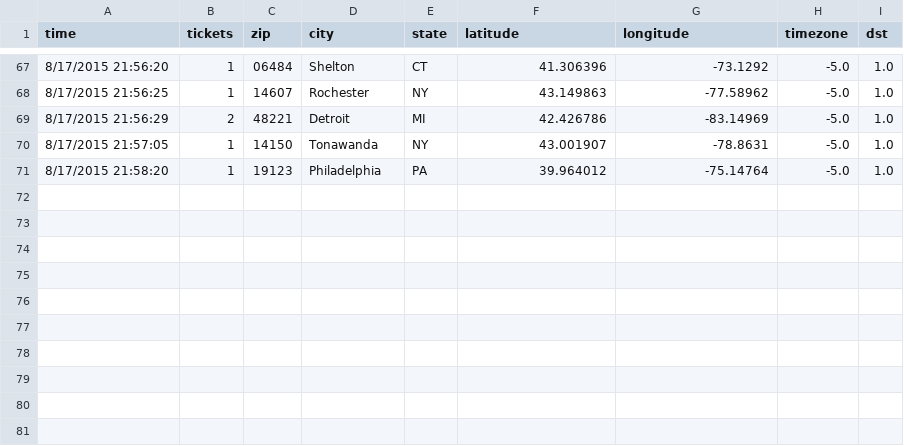
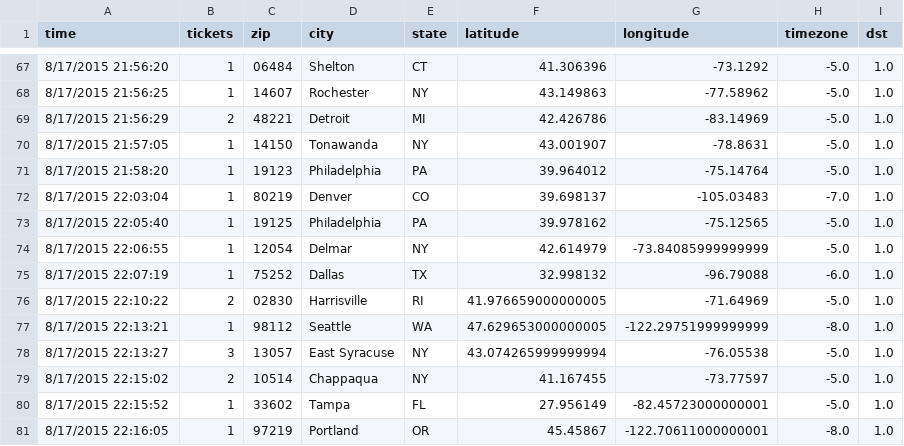
Before and after one commit to magnaball/magnaball.github.com, a CSV file: scripts/data/magnaball.csv, drawn as a sheet; only a part is shown, gaps mark what is left out; the diff names each change by its address in the sheet, - before the commit and + after, or states it on an @@ line.

```diff
--- a/scripts/data/magnaball.csv
+++ b/scripts/data/magnaball.csv
+row 72: 8/17/2015 22:03:04 | 1 | 80219 | Denver | CO | 39.698137 | -105.03483 | -7.0 | 1.0
+row 73: 8/17/2015 22:05:40 | 1 | 19125 | Philadelphia | PA | 39.978162 | -75.12565 | -5.0 | 1.0
+row 74: 8/17/2015 22:06:55 | 1 | 12054 | Delmar | NY | 42.614979 | -73.84085999999999 | -5.0 | 1.0
+row 75: 8/17/2015 22:07:19 | 1 | 75252 | Dallas | TX | 32.998132 | -96.79088 | -6.0 | 1.0
+row 76: 8/17/2015 22:10:22 | 2 | 02830 | Harrisville | RI | 41.976659000000005 | -71.64969 | -5.0 | 1.0
+row 77: 8/17/2015 22:13:21 | 1 | 98112 | Seattle | WA | 47.629653000000005 | -122.29751999999999 | -8.0 | 1.0
+row 78: 8/17/2015 22:13:27 | 3 | 13057 | East Syracuse | NY | 43.074265999999994 | -76.05538 | -5.0 | 1.0
+row 79: 8/17/2015 22:15:02 | 2 | 10514 | Chappaqua | NY | 41.167455 | -73.77597 | -5.0 | 1.0
+row 80: 8/17/2015 22:15:52 | 1 | 33602 | Tampa | FL | 27.956149 | -82.45723000000001 | -5.0 | 1.0
+row 81: 8/17/2015 22:16:05 | 1 | 97219 | Portland | OR | 45.45867 | -122.70611000000001 | -8.0 | 1.0
```
Also changed, not shown: 3 other files.
